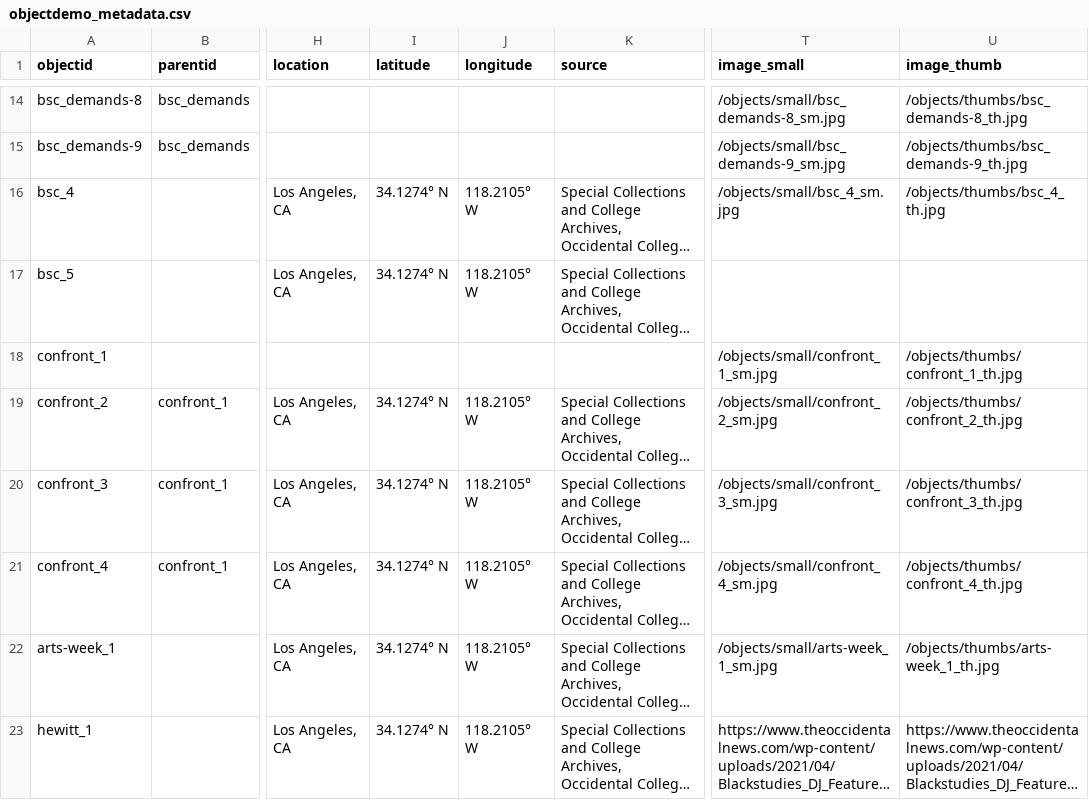
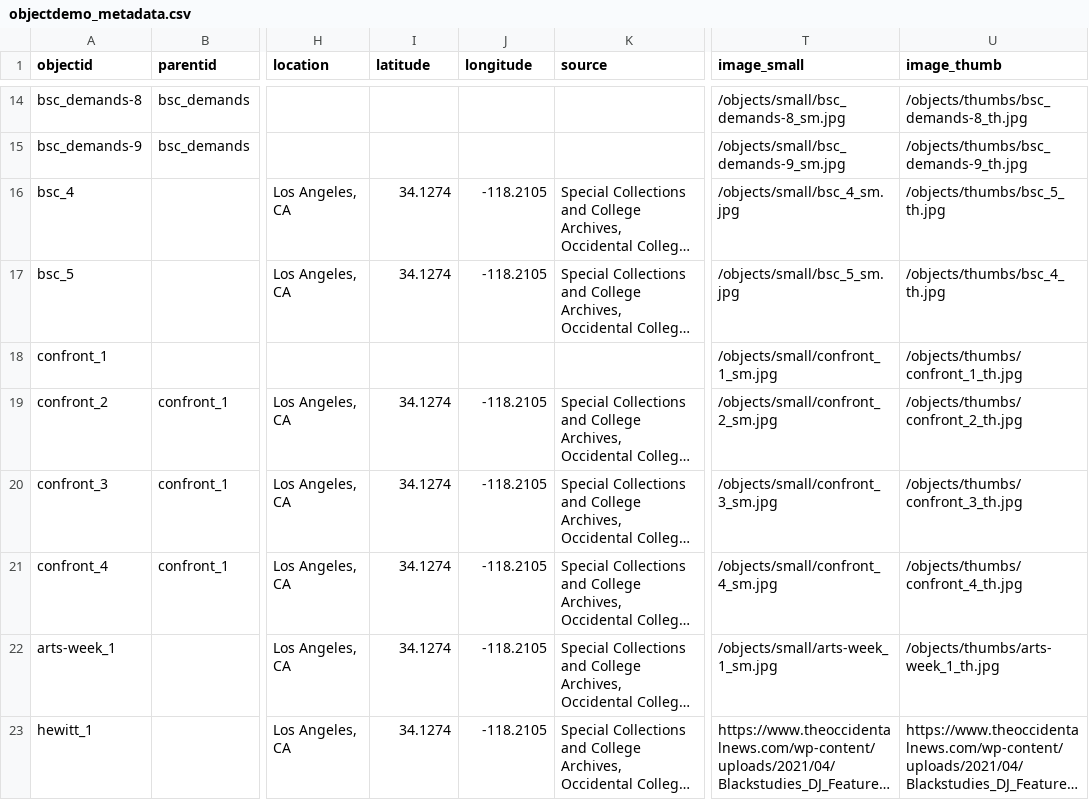
Before and after one commit to aaliyah808/CHBL-archive, a CSV file: _data/objectdemo_metadata.csv, drawn as a sheet; only a part is shown, gaps mark what is left out; long unchanged cells end in …; the diff covers the shown part only; the diff names each change by its address in the sheet, - before the commit and + after, or states it on an @@ line.

Commit message:
adding objects

```diff
--- a/_data/objectdemo_metadata.csv
+++ b/_data/objectdemo_metadata.csv
-I16:I17 (latitude): 34.1274° N
+I16:I17 (latitude): 34.1274
-J16:J17 (longitude): 118.2105° W
+J16:J17 (longitude): -118.2105
-U16 (image_thumb): /objects/thumbs/bsc_4_th.jpg
+U16 (image_thumb): /objects/thumbs/bsc_5_th.jpg
-T17 (image_small): (empty)
+T17 (image_small): /objects/small/bsc_5_sm.jpg
-U17 (image_thumb): (empty)
+U17 (image_thumb): /objects/thumbs/bsc_4_th.jpg
-I19:I23 (latitude): 34.1274° N
+I19:I23 (latitude): 34.1274
-J19:J23 (longitude): 118.2105° W
+J19:J23 (longitude): -118.2105
```
Also changed, not shown: 3 added rows and 54 edited cells elsewhere in this file, 5 other files.
